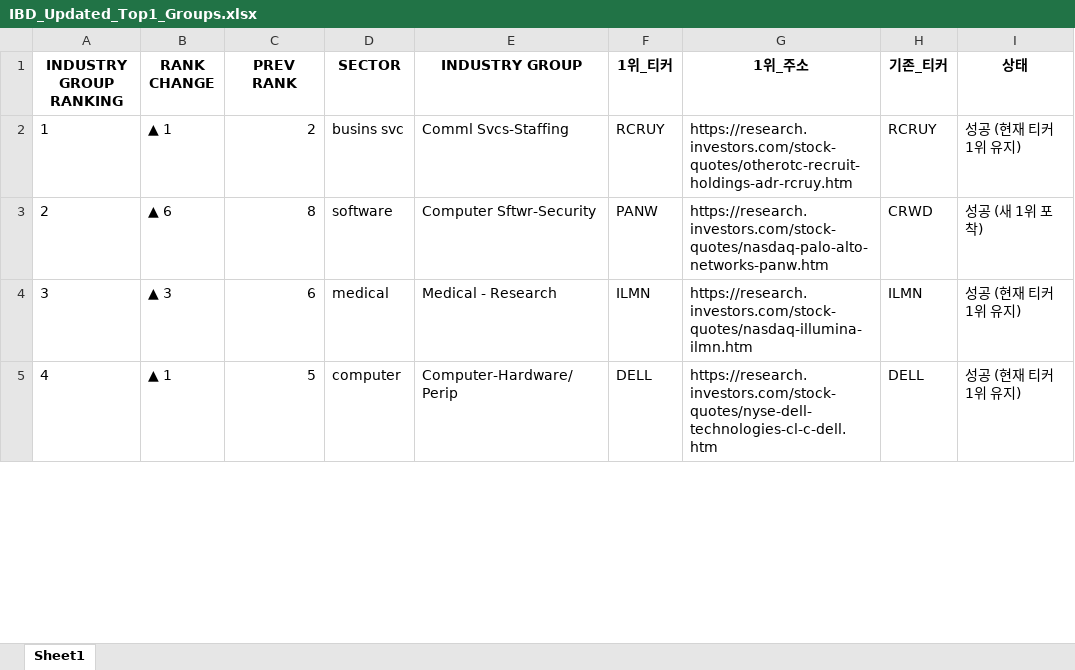
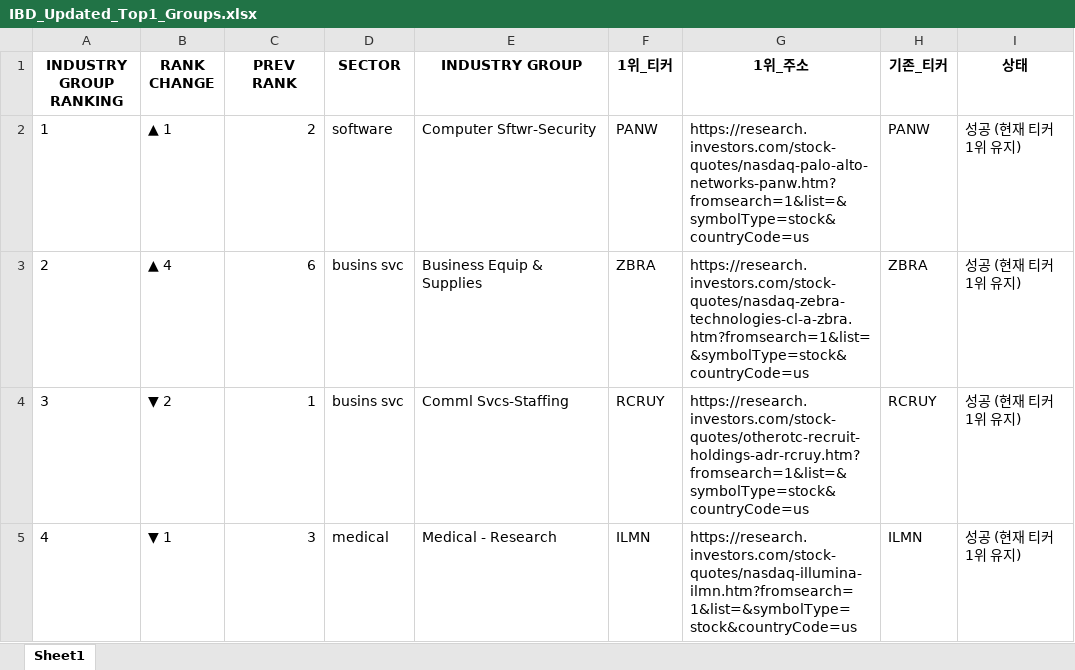
Before and after one commit to hjlee0421/ibd_top, an Excel workbook: IBD_Updated_Top1_Groups.xlsx, sheet Sheet1, drawn as a sheet; only a part is shown; values as stored, in another font and other column widths than the file's, no borders; the diff covers the shown part only; the diff names each change by its address in the sheet, - before the commit and + after, or states it on an @@ line.

```diff
--- a/IBD_Updated_Top1_Groups.xlsx (sheet Sheet1)
+++ b/IBD_Updated_Top1_Groups.xlsx (sheet Sheet1)
-D2 (SECTOR): busins svc
+D2 (SECTOR): software
-E2 (INDUSTRY GROUP): Comml Svcs-Staffing
+E2 (INDUSTRY GROUP): Computer Sftwr-Security
-F2 (1위_티커): RCRUY
+F2 (1위_티커): PANW
-G2 (1위_주소): https://research.investors.com/stock-quotes/otherotc-recruit-holdings-adr-rcruy.htm
+G2 (1위_주소): https://research.investors.com/stock-quotes/nasdaq-palo-alto-networks-panw.htm?fromsearch=1&list=&symbolType=stock&countryCode=us
-H2 (기존_티커): RCRUY
+H2 (기존_티커): PANW
-B3 (RANK CHANGE): ▲ 6
+B3 (RANK CHANGE): ▲ 4
-C3 (PREV RANK): 8
+C3 (PREV RANK): 6
-D3 (SECTOR): software
+D3 (SECTOR): busins svc
-E3 (INDUSTRY GROUP): Computer Sftwr-Security
+E3 (INDUSTRY GROUP): Business Equip & Supplies
-F3 (1위_티커): PANW
+F3 (1위_티커): ZBRA
-G3 (1위_주소): https://research.investors.com/stock-quotes/nasdaq-palo-alto-networks-panw.htm
+G3 (1위_주소): https://research.investors.com/stock-quotes/nasdaq-zebra-technologies-cl-a-zbra.htm?fromsearch=1&list=&symbolType=stock&countryCode=us
-H3 (기존_티커): CRWD
+H3 (기존_티커): ZBRA
-I3 (상태): 성공 (새 1위 포착)
+I3 (상태): 성공 (현재 티커 1위 유지)
-B4 (RANK CHANGE): ▲ 3
+B4 (RANK CHANGE): ▼ 2
-C4 (PREV RANK): 6
+C4 (PREV RANK): 1
-D4 (SECTOR): medical
+D4 (SECTOR): busins svc
-E4 (INDUSTRY GROUP): Medical - Research
+E4 (INDUSTRY GROUP): Comml Svcs-Staffing
-F4 (1위_티커): ILMN
+F4 (1위_티커): RCRUY
-G4 (1위_주소): https://research.investors.com/stock-quotes/nasdaq-illumina-ilmn.htm
+G4 (1위_주소): https://research.investors.com/stock-quotes/otherotc-recruit-holdings-adr-rcruy.htm?fromsearch=1&list=&symbolType=stock&countryCode=us
-H4 (기존_티커): ILMN
+H4 (기존_티커): RCRUY
-B5 (RANK CHANGE): ▲ 1
+B5 (RANK CHANGE): ▼ 1
-C5 (PREV RANK): 5
+C5 (PREV RANK): 3
-D5 (SECTOR): computer
+D5 (SECTOR): medical
-E5 (INDUSTRY GROUP): Computer-Hardware/Perip
+E5 (INDUSTRY GROUP): Medical - Research
-F5 (1위_티커): DELL
+F5 (1위_티커): ILMN
-G5 (1위_주소): https://research.investors.com/stock-quotes/nyse-dell-technologies-cl-c-dell.htm
+G5 (1위_주소): https://research.investors.com/stock-quotes/nasdaq-illumina-ilmn.htm?fromsearch=1&list=&symbolType=stock&countryCode=us
-H5 (기존_티커): DELL
+H5 (기존_티커): ILMN
```
Also changed, not shown: 9 added rows, 9 removed rows and 906 edited cells elsewhere in this sheet.
